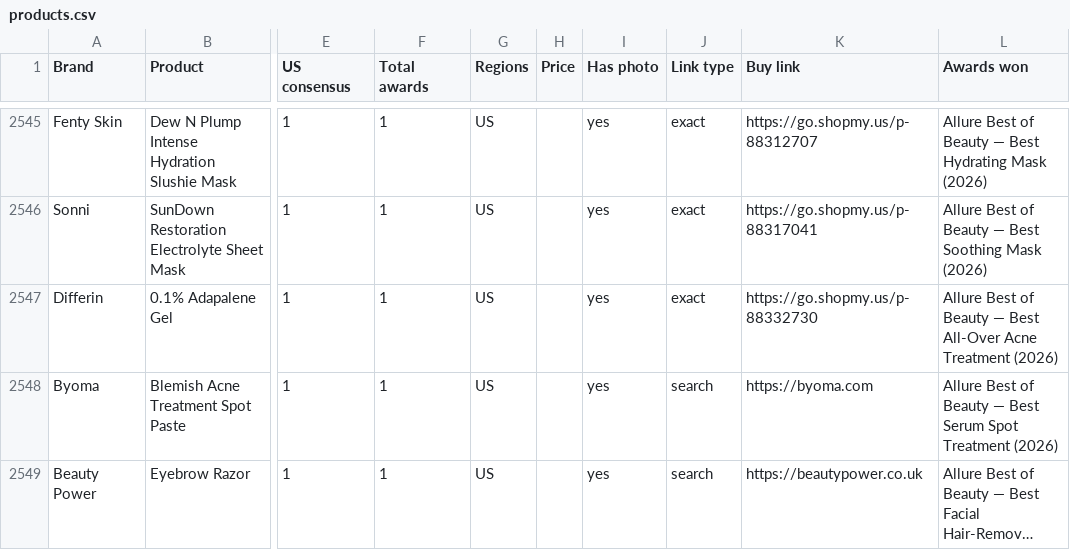
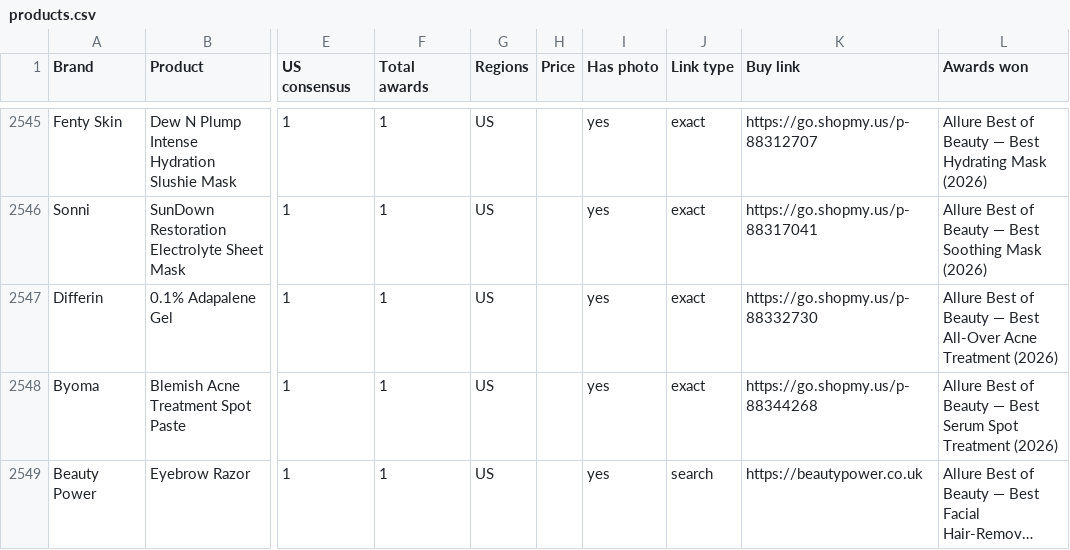
Before and after one commit to vettbty/vettbeauty-scaffold, a CSV file: products.csv, drawn as a sheet; only a part is shown, gaps mark what is left out; long unchanged cells end in …; the diff covers the shown part only; the diff names each change by its address in the sheet, - before the commit and + after, or states it on an @@ line.

```diff
--- a/products.csv
+++ b/products.csv
-J2548 (Link type): search
+J2548 (Link type): exact
-K2548 (Buy link): https://byoma.com
+K2548 (Buy link): https://go.shopmy.us/p-88344268
```
Also changed, not shown: 14 edited cells elsewhere in this file, 1 other file.
